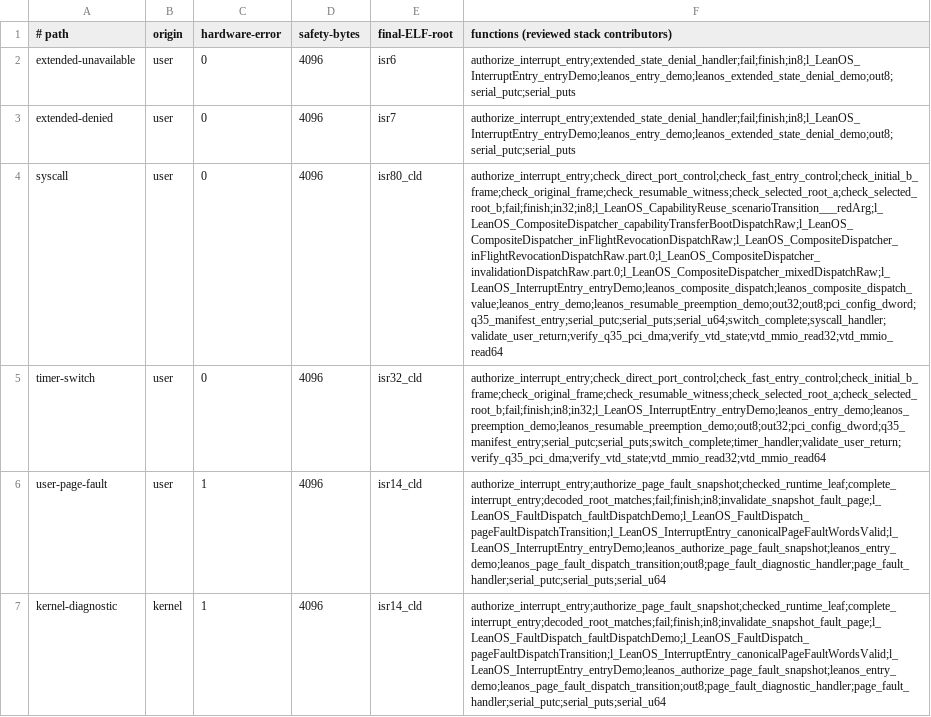
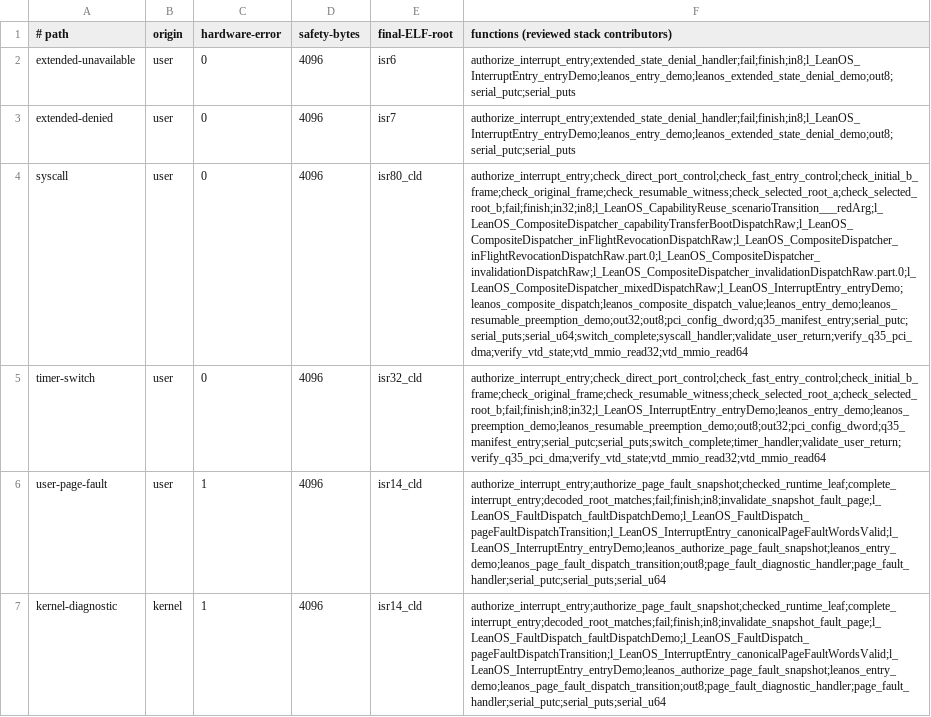
Before and after one commit to rudi-cilibrasi/leanos, a TSV file: scripts/entry-stack-inflight-revocation-callgraph.tsv, drawn as a sheet; the diff names each change by its address in the sheet, - before the commit and + after, or states it on an @@ line.

```diff
--- a/scripts/entry-stack-inflight-revocation-callgraph.tsv
+++ b/scripts/entry-stack-inflight-revocation-callgraph.tsv
-F4: authorize_interrupt_entry;check_direct_port_control;check_fast_entry_control;check_initial_b_frame;check_original_frame;check_resumable_witness;check_selected_root_a;check_selected_root_b;fail;finish;in32;in8;l_LeanOS_CapabilityReuse_scenarioTransition___redArg;l_LeanOS_CompositeDispatcher_capabilityTransferBootDispatchRaw;l_LeanOS_CompositeDispatcher_inFlightRevocationDispatchRaw;l_LeanOS_CompositeDispatcher_inFlightRevocationDispatchRaw.part.0;l_LeanOS_CompositeDispatcher_invalidationDispatchRaw.part.0;l_LeanOS_CompositeDispatcher_mixedDispatchRaw;l_LeanOS_InterruptEntry_entryDemo;leanos_composite_dispatch;leanos_composite_dispatch_value;leanos_entry_demo;leanos_resumable_preemption_demo;out32;out8;pci_config_dword;q35_manifest_entry;serial_putc;serial_puts;serial_u64;switch_complete;syscall_handler;validate_user_return;verify_q35_pci_dma;verify_vtd_state;vtd_mmio_read32;vtd_mmio_read64
+F4: authorize_interrupt_entry;check_direct_port_control;check_fast_entry_control;check_initial_b_frame;check_original_frame;check_resumable_witness;check_selected_root_a;check_selected_root_b;fail;finish;in32;in8;l_LeanOS_CapabilityReuse_scenarioTransition___redArg;l_LeanOS_CompositeDispatcher_capabilityTransferBootDispatchRaw;l_LeanOS_CompositeDispatcher_inFlightRevocationDispatchRaw;l_LeanOS_CompositeDispatcher_inFlightRevocationDispatchRaw.part.0;l_LeanOS_CompositeDispatcher_invalidationDispatchRaw;l_LeanOS_CompositeDispatcher_invalidationDispatchRaw.part.0;l_LeanOS_CompositeDispatcher_mixedDispatchRaw;l_LeanOS_InterruptEntry_entryDemo;leanos_composite_dispatch;leanos_composite_dispatch_value;leanos_entry_demo;leanos_resumable_preemption_demo;out32;out8;pci_config_dword;q35_manifest_entry;serial_putc;serial_puts;serial_u64;switch_complete;syscall_handler;validate_user_return;verify_q35_pci_dma;verify_vtd_state;vtd_mmio_read32;vtd_mmio_read64
```
Also changed, not shown: scripts/entry-stack-capability-transfer-callgraph.tsv, scripts/entry-stack-capability-transfer-optimizer-optional.tsv, 1 other file.
